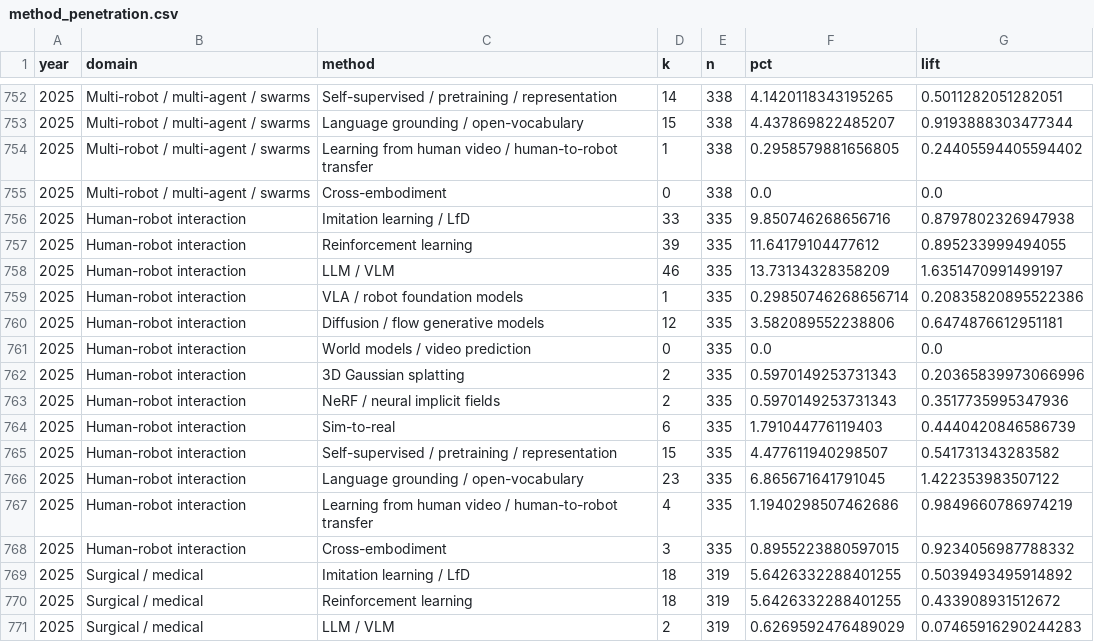
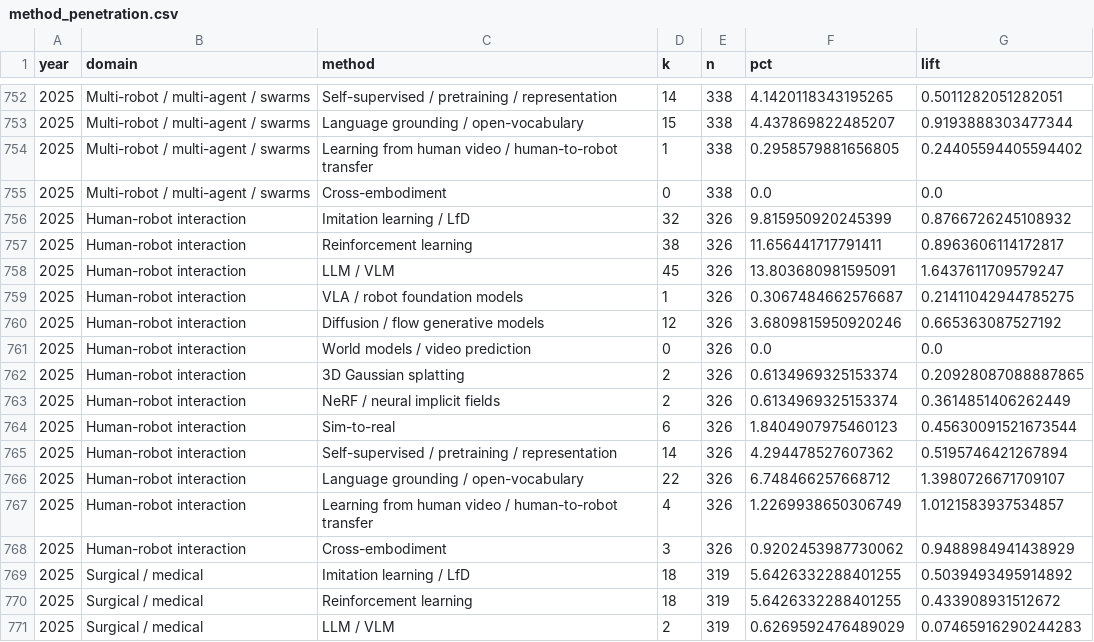
Before and after one commit to HuYicheng/robotics-topic-trends, a CSV file: results/method_penetration.csv, drawn as a sheet; only a part is shown, gaps mark what is left out; the diff covers the shown part only.

```diff
--- a/results/method_penetration.csv
+++ b/results/method_penetration.csv
@@ -755,15 +755,15 @@ year,domain,method,k,n,pct,lift
 2025,Multi-robot / multi-agent / swarms,Cross-embodiment,0,338,0.0,0.0
-2025,Human-robot interaction,Imitation learning / LfD,33,335,9.850746268656716,0.8797802326947938
-2025,Human-robot interaction,Reinforcement learning,39,335,11.64179104477612,0.895233999494055
-2025,Human-robot interaction,LLM / VLM,46,335,13.73134328358209,1.6351470991499197
-2025,Human-robot interaction,VLA / robot foundation models,1,335,0.29850746268656714,0.20835820895522386
-2025,Human-robot interaction,Diffusion / flow generative models,12,335,3.582089552238806,0.6474876612951181
-2025,Human-robot interaction,World models / video prediction,0,335,0.0,0.0
-2025,Human-robot interaction,3D Gaussian splatting,2,335,0.5970149253731343,0.20365839973066996
-2025,Human-robot interaction,NeRF / neural implicit fields,2,335,0.5970149253731343,0.3517735995347936
-2025,Human-robot interaction,Sim-to-real,6,335,1.791044776119403,0.4440420846586739
-2025,Human-robot interaction,Self-supervised / pretraining / representation,15,335,4.477611940298507,0.541731343283582
-2025,Human-robot interaction,Language grounding / open-vocabulary,23,335,6.865671641791045,1.422353983507122
-2025,Human-robot interaction,Learning from human video / human-to-robot transfer,4,335,1.1940298507462686,0.9849660786974219
-2025,Human-robot interaction,Cross-embodiment,3,335,0.8955223880597015,0.9234056987788332
+2025,Human-robot interaction,Imitation learning / LfD,32,326,9.815950920245399,0.8766726245108932
+2025,Human-robot interaction,Reinforcement learning,38,326,11.656441717791411,0.8963606114172817
+2025,Human-robot interaction,LLM / VLM,45,326,13.803680981595091,1.6437611709579247
+2025,Human-robot interaction,VLA / robot foundation models,1,326,0.3067484662576687,0.21411042944785275
+2025,Human-robot interaction,Diffusion / flow generative models,12,326,3.6809815950920246,0.665363087527192
+2025,Human-robot interaction,World models / video prediction,0,326,0.0,0.0
+2025,Human-robot interaction,3D Gaussian splatting,2,326,0.6134969325153374,0.20928087088887865
+2025,Human-robot interaction,NeRF / neural implicit fields,2,326,0.6134969325153374,0.3614851406262449
+2025,Human-robot interaction,Sim-to-real,6,326,1.8404907975460123,0.45630091521673544
+2025,Human-robot interaction,Self-supervised / pretraining / representation,14,326,4.294478527607362,0.5195746421267894
+2025,Human-robot interaction,Language grounding / open-vocabulary,22,326,6.748466257668712,1.3980726671709107
+2025,Human-robot interaction,Learning from human video / human-to-robot transfer,4,326,1.2269938650306749,1.0121583937534857
+2025,Human-robot interaction,Cross-embodiment,3,326,0.9202453987730062,0.9488984941438929
 2025,Surgical / medical,Imitation learning / LfD,18,319,5.6426332288401255,0.5039493495914892
```
Also changed, not shown: 145 edited cells elsewhere in this file, results/ngrams_2025_vs_2020.csv, results/relative_attention.csv, 22 other files.
